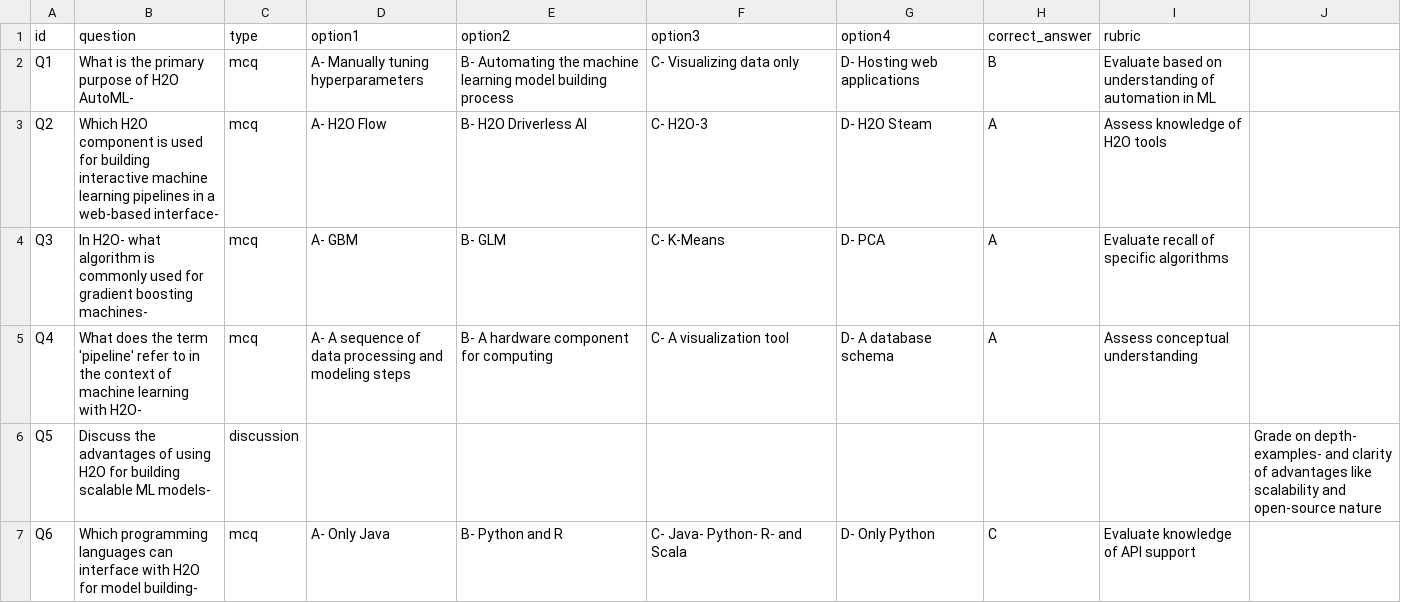
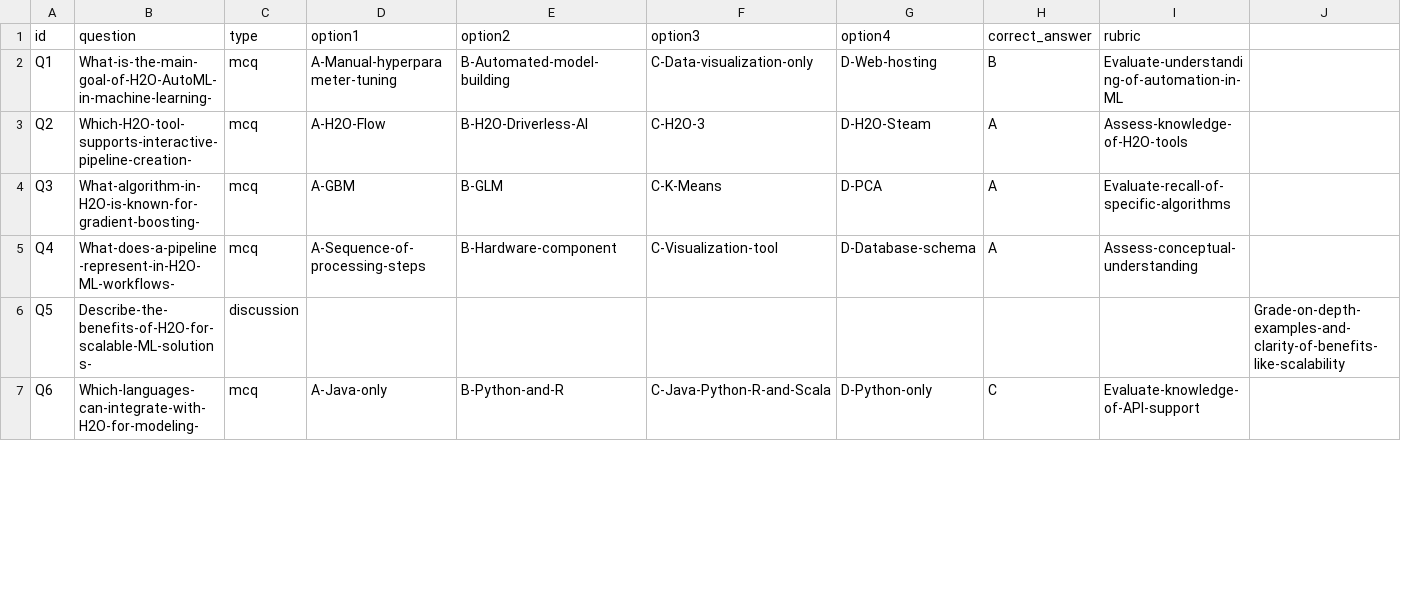
Before and after one commit to ProfessorBrownBear/QuizVibe, a CSV file: public/questions.csv, drawn as a sheet; only a part is shown; the diff covers the shown part only.

Commit message:
Update questions.csv

```diff
--- a/public/questions.csv
+++ b/public/questions.csv
@@ -1,7 +1,7 @@
 id,question,type,option1,option2,option3,option4,correct_answer,rubric
-"Q1","What is the primary purpose of H2O AutoML-","mcq","A- Manually tuning hyperparameters","B- Automating the machine learning model building process","C- Visualizing data only","D- Hosting web applications","B","Evaluate based on understanding of automation in ML"
-"Q2","Which H2O component is used for building interactive machine learning pipelines in a web-based interface-","mcq","A- H2O Flow","B- H2O Driverless AI","C- H2O-3","D- H2O Steam","A","Assess knowledge of H2O tools"
-"Q3","In H2O- what algorithm is commonly used for gradient boosting machines-","mcq","A- GBM","B- GLM","C- K-Means","D- PCA","A","Evaluate recall of specific algorithms"
-"Q4","What does the term 'pipeline' refer to in the context of machine learning with H2O-","mcq","A- A sequence of data processing and modeling steps","B- A hardware component for computing","C- A visualization tool","D- A database schema","A","Assess conceptual understanding"
-"Q5","Discuss the advantages of using H2O for building scalable ML models-","discussion","","","","","","","Grade on depth- examples- and clarity of advantages like scalability and open-source nature"
-"Q6","Which programming languages can interface with H2O for model building-","mcq","A- Only Java","B- Python and R","C- Java- Python- R- and Scala","D- Only Python","C","Evaluate knowledge of API support"
+"Q1","What-is-the-main-goal-of-H2O-AutoML-in-machine-learning-","mcq","A-Manual-hyperparameter-tuning","B-Automated-model-building","C-Data-visualization-only","D-Web-hosting","B","Evaluate-understanding-of-automation-in-ML"
+"Q2","Which-H2O-tool-supports-interactive-pipeline-creation-","mcq","A-H2O-Flow","B-H2O-Driverless-AI","C-H2O-3","D-H2O-Steam","A","Assess-knowledge-of-H2O-tools"
+"Q3","What-algorithm-in-H2O-is-known-for-gradient-boosting-","mcq","A-GBM","B-GLM","C-K-Means","D-PCA","A","Evaluate-recall-of-specific-algorithms"
+"Q4","What-does-a-pipeline-represent-in-H2O-ML-workflows-","mcq","A-Sequence-of-processing-steps","B-Hardware-component","C-Visualization-tool","D-Database-schema","A","Assess-conceptual-understanding"
+"Q5","Describe-the-benefits-of-H2O-for-scalable-ML-solutions-","discussion","","","","","","","Grade-on-depth-examples-and-clarity-of-benefits-like-scalability"
+"Q6","Which-languages-can-integrate-with-H2O-for-modeling-","mcq","A-Java-only","B-Python-and-R","C-Java-Python-R-and-Scala","D-Python-only","C","Evaluate-knowledge-of-API-support"
```
Also changed, not shown: 12 edited cells elsewhere in this file.
